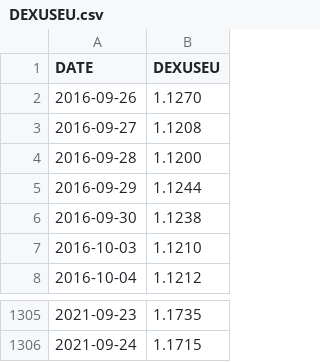
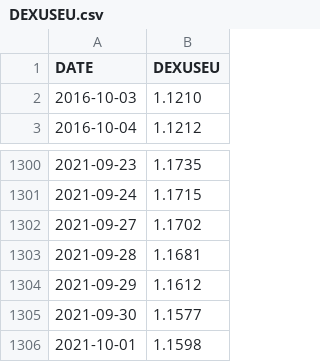
Before and after one commit to NHautsch/Data, a CSV file: DEXUSEU.csv, drawn as a sheet; only a part is shown, gaps mark what is left out.

Commit message:
Add files via upload

```diff
--- a/DEXUSEU.csv
+++ b/DEXUSEU.csv
@@ -1,7 +1,2 @@
 DATE,DEXUSEU
-2016-09-26,1.1270
-2016-09-27,1.1208
-2016-09-28,1.1200
-2016-09-29,1.1244
-2016-09-30,1.1238
 2016-10-03,1.1210
@@ -1306 +1301,6 @@ DATE,DEXUSEU
 2021-09-24,1.1715
+2021-09-27,1.1702
+2021-09-28,1.1681
+2021-09-29,1.1612
+2021-09-30,1.1577
+2021-10-01,1.1598
```
